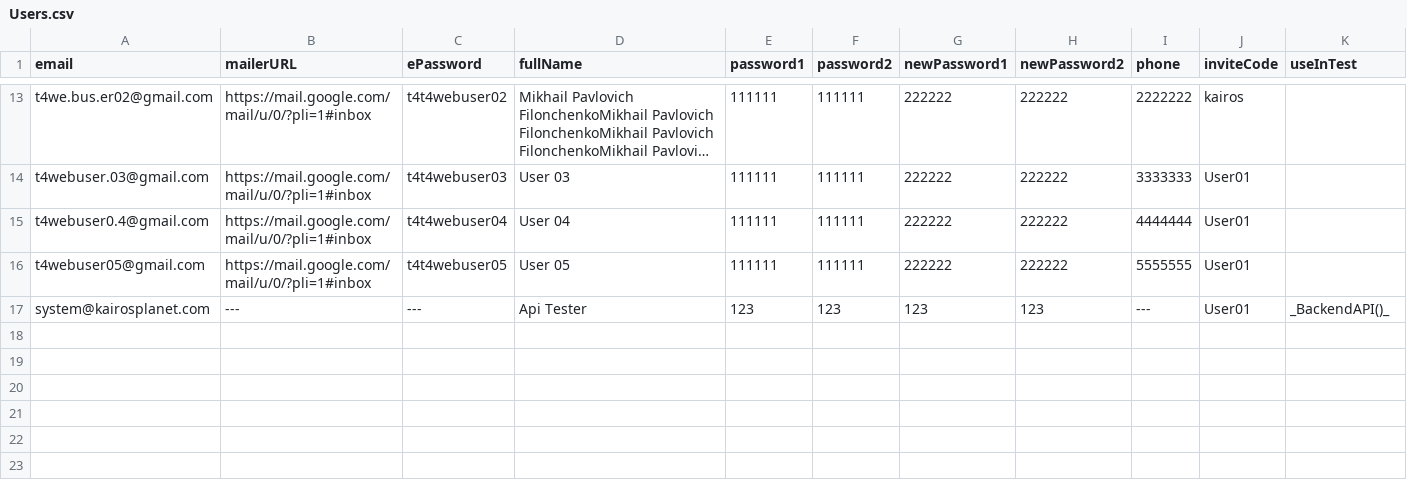
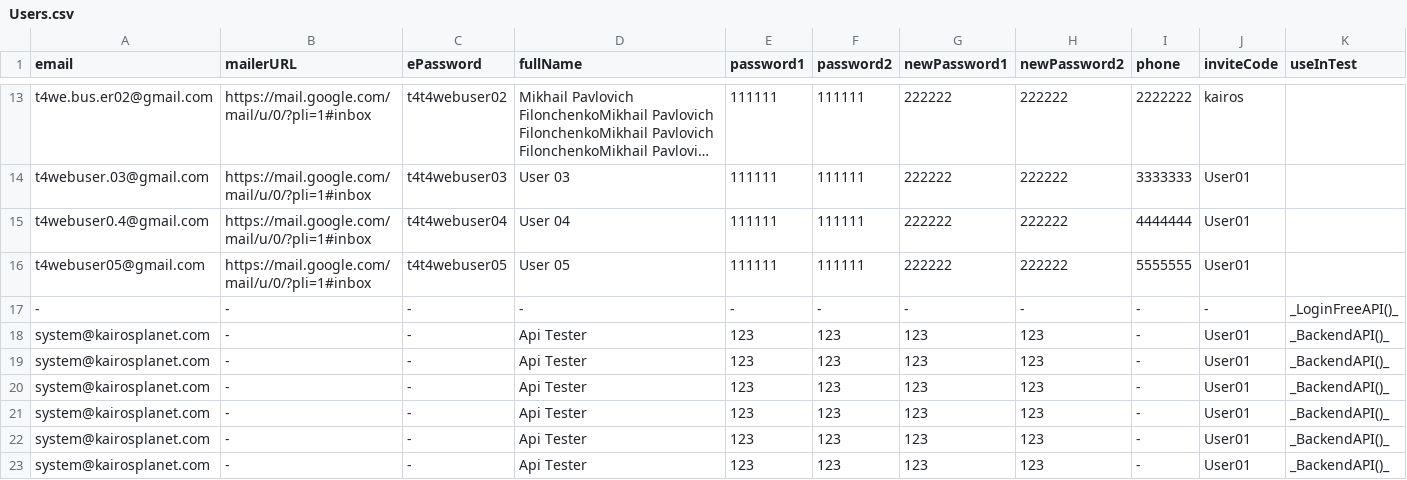
Before and after one commit to bazaka/Wxmlm, a CSV file: src/Users.csv, drawn as a sheet; only a part is shown, gaps mark what is left out; long unchanged cells end in ….

```diff
--- a/src/Users.csv
+++ b/src/Users.csv
@@ -16,2 +16,8 @@ t4webuser0.4@gmail.com, https://mail.google.com/mail/u/0/?pli=1#inbox, t4t4webus
 t4webuser05@gmail.com, https://mail.google.com/mail/u/0/?pli=1#inbox, t4t4webuser05, User 05, 111111, 111111, 222222, 222222, 5555555, User01,
-system@kairosplanet.com, ---, ---, Api Tester, 123, 123, 123, 123, ---, User01, _BackendAPI()_
+-, -, -, -, -, -, -, -, -, -, _LoginFreeAPI()_
+system@kairosplanet.com, -, -, Api Tester, 123, 123, 123, 123, -, User01, _BackendAPI()_
+system@kairosplanet.com, -, -, Api Tester, 123, 123, 123, 123, -, User01, _BackendAPI()_
+system@kairosplanet.com, -, -, Api Tester, 123, 123, 123, 123, -, User01, _BackendAPI()_
+system@kairosplanet.com, -, -, Api Tester, 123, 123, 123, 123, -, User01, _BackendAPI()_
+system@kairosplanet.com, -, -, Api Tester, 123, 123, 123, 123, -, User01, _BackendAPI()_
+system@kairosplanet.com, -, -, Api Tester, 123, 123, 123, 123, -, User01, _BackendAPI()_
```
Also changed, not shown: 3 other files.
